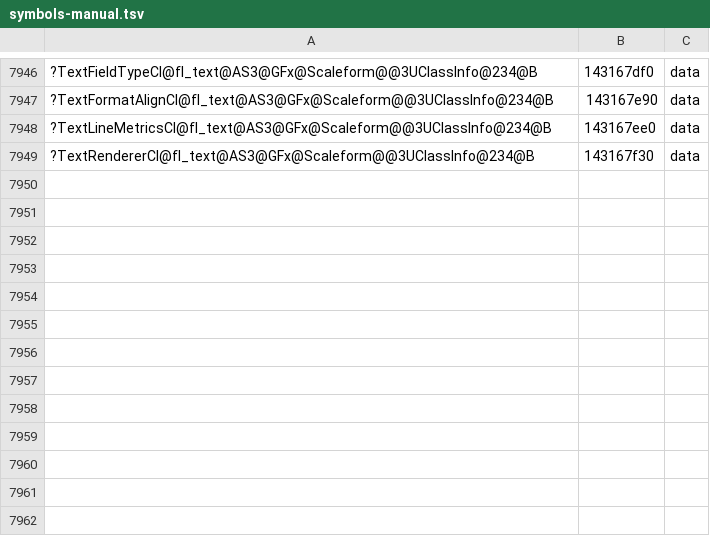
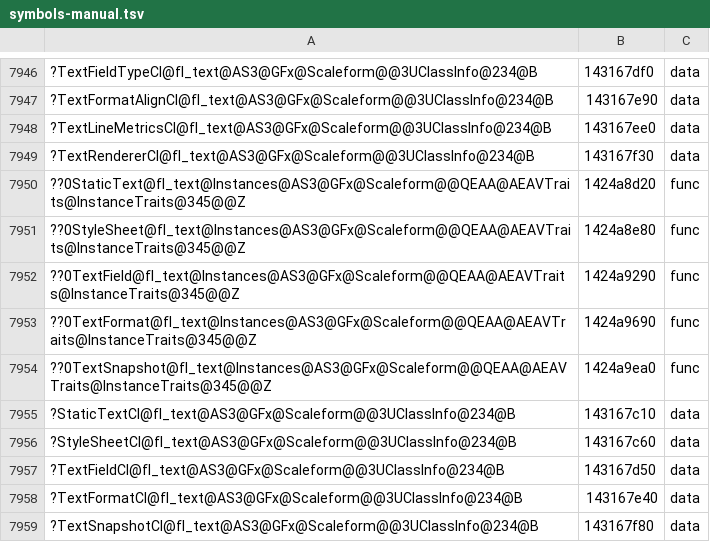
Before and after one commit to riyukuro/MS2Recomp, a TSV file: progress/symbols-manual.tsv, drawn as a sheet; only a part is shown, gaps mark what is left out; the diff names each change by its address in the sheet, - before the commit and + after, or states it on an @@ line.

```diff
--- a/progress/symbols-manual.tsv
+++ b/progress/symbols-manual.tsv
+row 7950: ??0StaticText@fl_text@Instances@AS3@GFx@Scaleform@@QEAA@AEAVTraits@InstanceTraits@345@@Z | 1424a8d20 | func
+row 7951: ??0StyleSheet@fl_text@Instances@AS3@GFx@Scaleform@@QEAA@AEAVTraits@InstanceTraits@345@@Z | 1424a8e80 | func
+row 7952: ??0TextField@fl_text@Instances@AS3@GFx@Scaleform@@QEAA@AEAVTraits@InstanceTraits@345@@Z | 1424a9290 | func
+row 7953: ??0TextFormat@fl_text@Instances@AS3@GFx@Scaleform@@QEAA@AEAVTraits@InstanceTraits@345@@Z | 1424a9690 | func
+row 7954: ??0TextSnapshot@fl_text@Instances@AS3@GFx@Scaleform@@QEAA@AEAVTraits@InstanceTraits@345@@Z | 1424a9ea0 | func
+row 7955: ?StaticTextCI@fl_text@AS3@GFx@Scaleform@@3UClassInfo@234@B | 143167c10 | data
+row 7956: ?StyleSheetCI@fl_text@AS3@GFx@Scaleform@@3UClassInfo@234@B | 143167c60 | data
+row 7957: ?TextFieldCI@fl_text@AS3@GFx@Scaleform@@3UClassInfo@234@B | 143167d50 | data
+row 7958: ?TextFormatCI@fl_text@AS3@GFx@Scaleform@@3UClassInfo@234@B | 143167e40 | data
+row 7959: ?TextSnapshotCI@fl_text@AS3@GFx@Scaleform@@3UClassInfo@234@B | 143167f80 | data
```
